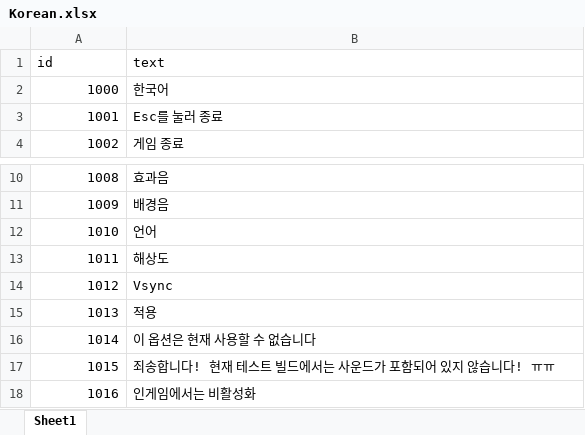
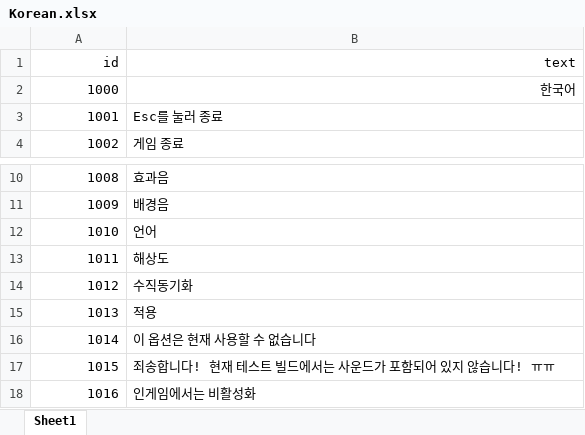
Before and after one commit to TheCaptainHook/AirNHook, an Excel workbook: Assets/StreamingAssets/Localization/Korean.xlsx, sheet Sheet1, drawn as a sheet; only a part is shown, gaps mark what is left out; values as stored, in another font and other column widths than the file's, no borders; the diff covers the shown part only; the diff names each change by its address in the sheet, - before the commit and + after, or states it on an @@ line.

```diff
--- a/Assets/StreamingAssets/Localization/Korean.xlsx (sheet Sheet1)
+++ b/Assets/StreamingAssets/Localization/Korean.xlsx (sheet Sheet1)
-A1:B1 alignment: left
+A1:B1 alignment: right
-B2 alignment: left
+B2 alignment: right
-B14 (text): Vsync
+B14 (text): 수직동기화
```
Also changed, not shown: 5 added rows and cell formats elsewhere in this sheet, Assets/StreamingAssets/Localization/English.xlsx, 8 other files.
